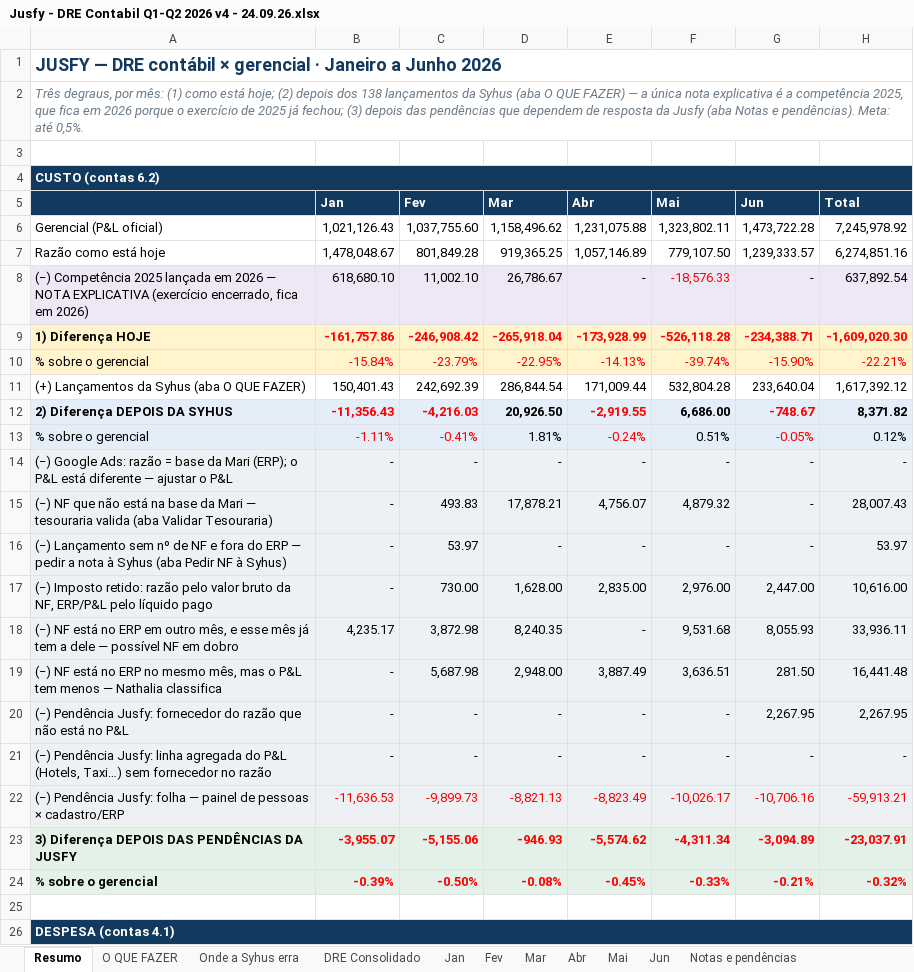
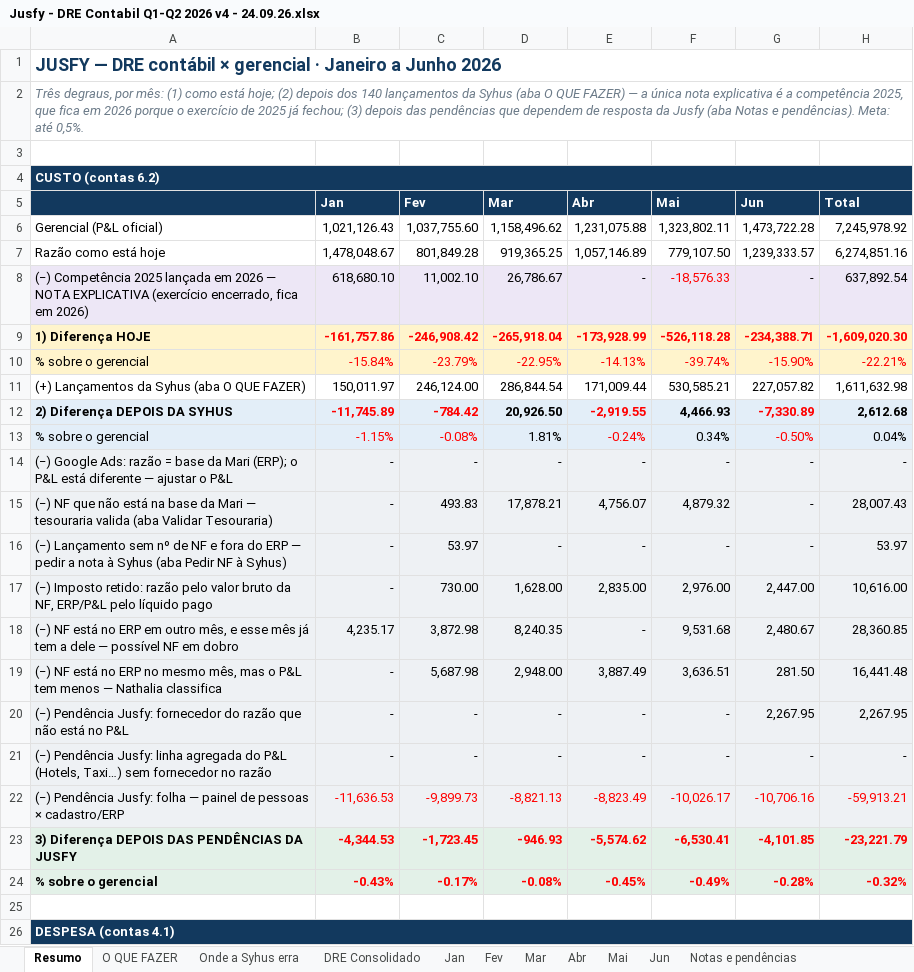
Before and after one commit to nathaliasmiguel-debug/jusfy, an Excel workbook: entregas/Jusfy - DRE Contabil Q1-Q2 2026 v4 - 24.09.26.xlsx, sheet Resumo, drawn as a sheet; only a part is shown; values as stored, in another font and other column widths than the file's, no borders; the diff covers the shown part only; the diff names each change by its address in the sheet, - before the commit and + after, or states it on an @@ line.

```diff
--- a/entregas/Jusfy - DRE Contabil Q1-Q2 2026 v4 - 24.09.26.xlsx (sheet Resumo)
+++ b/entregas/Jusfy - DRE Contabil Q1-Q2 2026 v4 - 24.09.26.xlsx (sheet Resumo)
-A2: …depois dos 138 lançamentos da…
+A2: …depois dos 140 lançamentos da…
-B11 (Jan): 150,401.43
+B11 (Jan): 150,011.97
-C11 (Fev): 242,692.39
+C11 (Fev): 246,124.00
-F11 (Mai): 532,804.28
+F11 (Mai): 530,585.21
-G11 (Jun): 233,640.04
+G11 (Jun): 227,057.82
-H11 (Total): 1,617,392.12
+H11 (Total): 1,611,632.98
-B12 (Jan): -11,356.43
+B12 (Jan): -11,745.89
-C12 (Fev): -4,216.03
+C12 (Fev): -784.42
-F12 (Mai): 6,686.00
+F12 (Mai): 4,466.93
-G12 (Jun): -748.67
+G12 (Jun): -7,330.89
-H12 (Total): 8,371.82
+H12 (Total): 2,612.68
-B13 (Jan): -1.11%
+B13 (Jan): -1.15%
-C13 (Fev): -0.41%
+C13 (Fev): -0.08%
-F13 (Mai): 0.51%
+F13 (Mai): 0.34%
-G13 (Jun): -0.05%
+G13 (Jun): -0.50%
-H13 (Total): 0.12%
+H13 (Total): 0.04%
-G18 (Jun): 8,055.93
+G18 (Jun): 2,480.67
-H18 (Total): 33,936.11
+H18 (Total): 28,360.85
-B23 (Jan): -3,955.07
+B23 (Jan): -4,344.53
-C23 (Fev): -5,155.06
+C23 (Fev): -1,723.45
-F23 (Mai): -4,311.34
+F23 (Mai): -6,530.41
-G23 (Jun): -3,094.89
+G23 (Jun): -4,101.85
-H23 (Total): -23,037.91
+H23 (Total): -23,221.79
-B24 (Jan): -0.39%
+B24 (Jan): -0.43%
-C24 (Fev): -0.50%
+C24 (Fev): -0.17%
-F24 (Mai): -0.33%
+F24 (Mai): -0.49%
-G24 (Jun): -0.21%
+G24 (Jun): -0.28%
```
Also changed, not shown: 49 edited cells and cell formats elsewhere in this sheet, sheet DRE Consolidado, sheet O QUE FAZER, sheet Fev, sheet Mai, sheet Jun, sheet Jan, 3 more sheets, formulas that keep their value, 1 other file.
